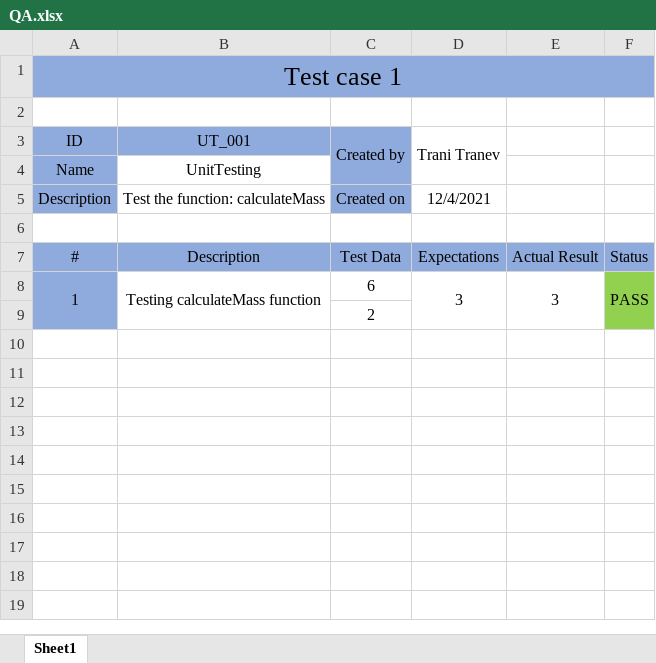
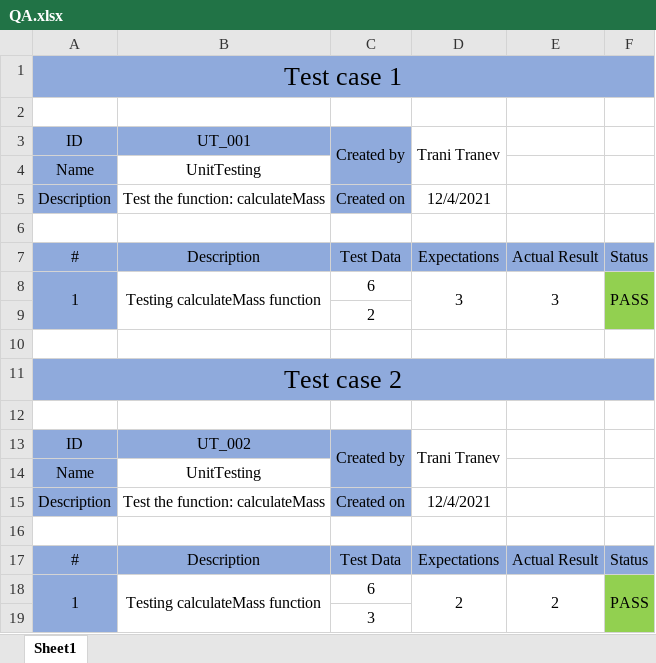
Before and after one commit to DNDonchev20/PhysicsProject-2021, an Excel workbook: Documentation and Prezentation/QA.xlsx, sheet Sheet1, drawn as a sheet; values as stored, in another font and other column widths than the file's, no borders; the diff names each change by its address in the sheet, - before the commit and + after, or states it on an @@ line.

Commit message:
Create second test case for calculateMass function

```diff
--- a/Documentation and Prezentation/QA.xlsx (sheet Sheet1)
+++ b/Documentation and Prezentation/QA.xlsx (sheet Sheet1)
+row 10: (empty)
+row 11: Test case 2
+row 12: (empty)
+row 13: ID | UT_002 | Created by | Trani Tranev
+row 14: Name | UnitTesting
+row 15: Description | Test the function: calculateMass | Created on | 12/4/2021
+row 16: (empty)
+row 17: # | Description | Test Data | Expectations | Actual Result | Status
+row 18: 1 | Testing calculateMass function | 6 | 2 | 2 | PASS
+row 19:  |  | 3
```
